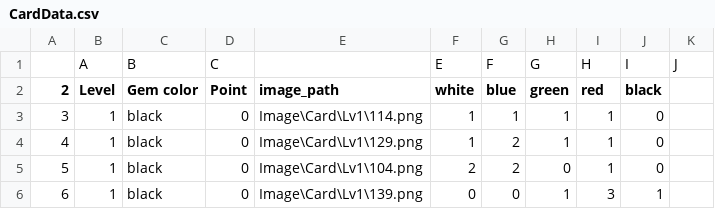
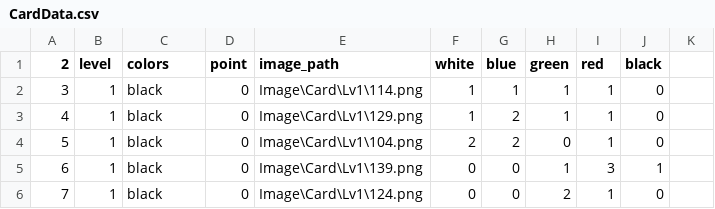
Before and after one commit to earth1168/Splenda, a CSV file: CSV/CardData.csv, drawn as a sheet; only a part is shown; the shorter side is filled out with more unchanged rows.

Commit message:
Game Board v.0.0.1
playable game board
- can take tokens
- can buy cards
- can hold cards
- can change to next player's turn
*** further implement ***
- return tokens when have >10
- noble card bonus
- pause menu

```diff
--- a/CSV/CardData.csv
+++ b/CSV/CardData.csv
@@ -1,3 +1,2 @@
-,A,B,C,,E,F,G,H,I,J
-2,Level,Gem color,Point,image_path,white,blue,green,red,black,
+2,level,colors,point,image_path,white,blue,green,red,black,
 3,1,black,0,Image\Card\Lv1\114.png,1,1,1,1,0,
```
Also changed, not shown: 6 other files.
